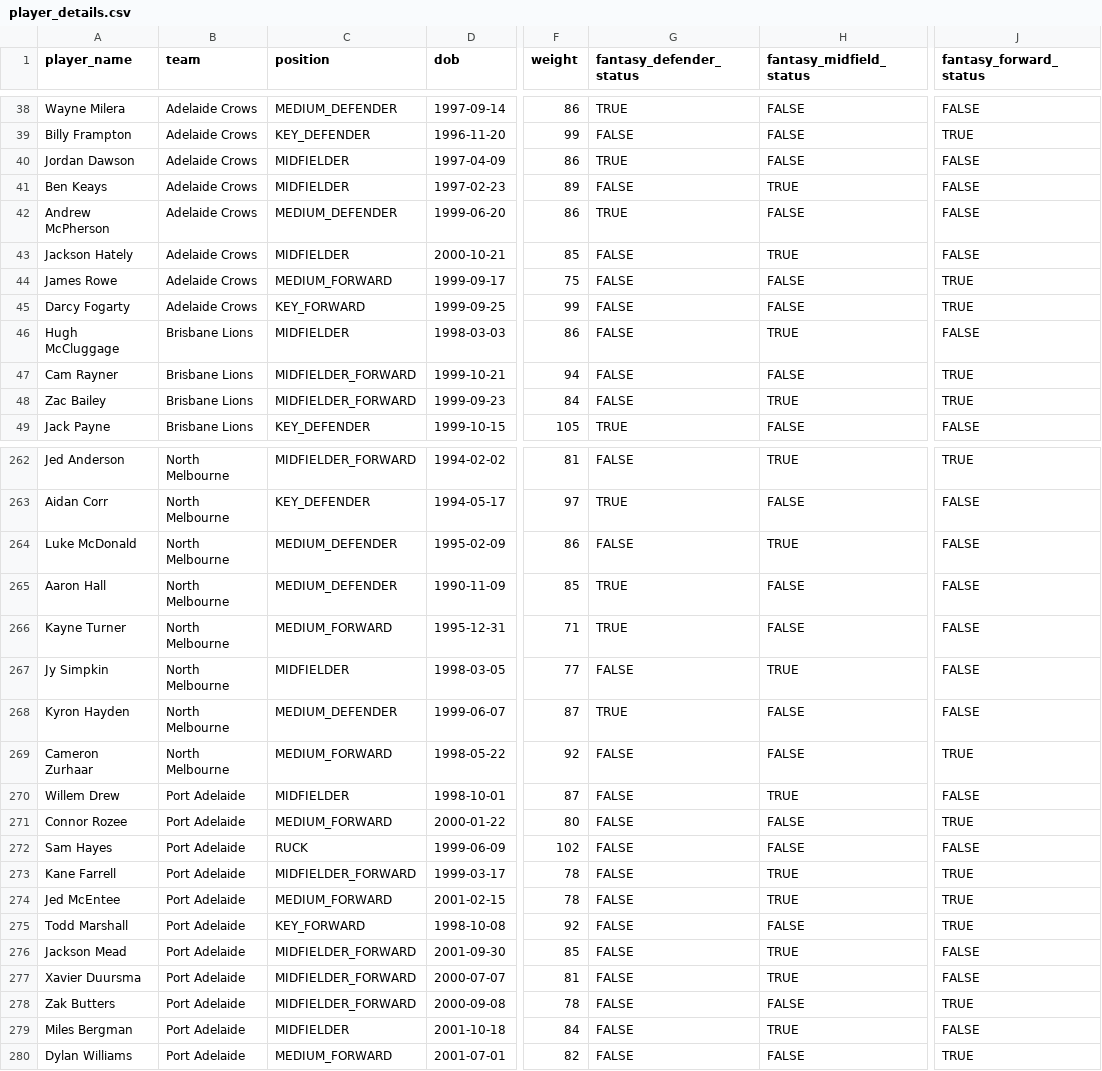
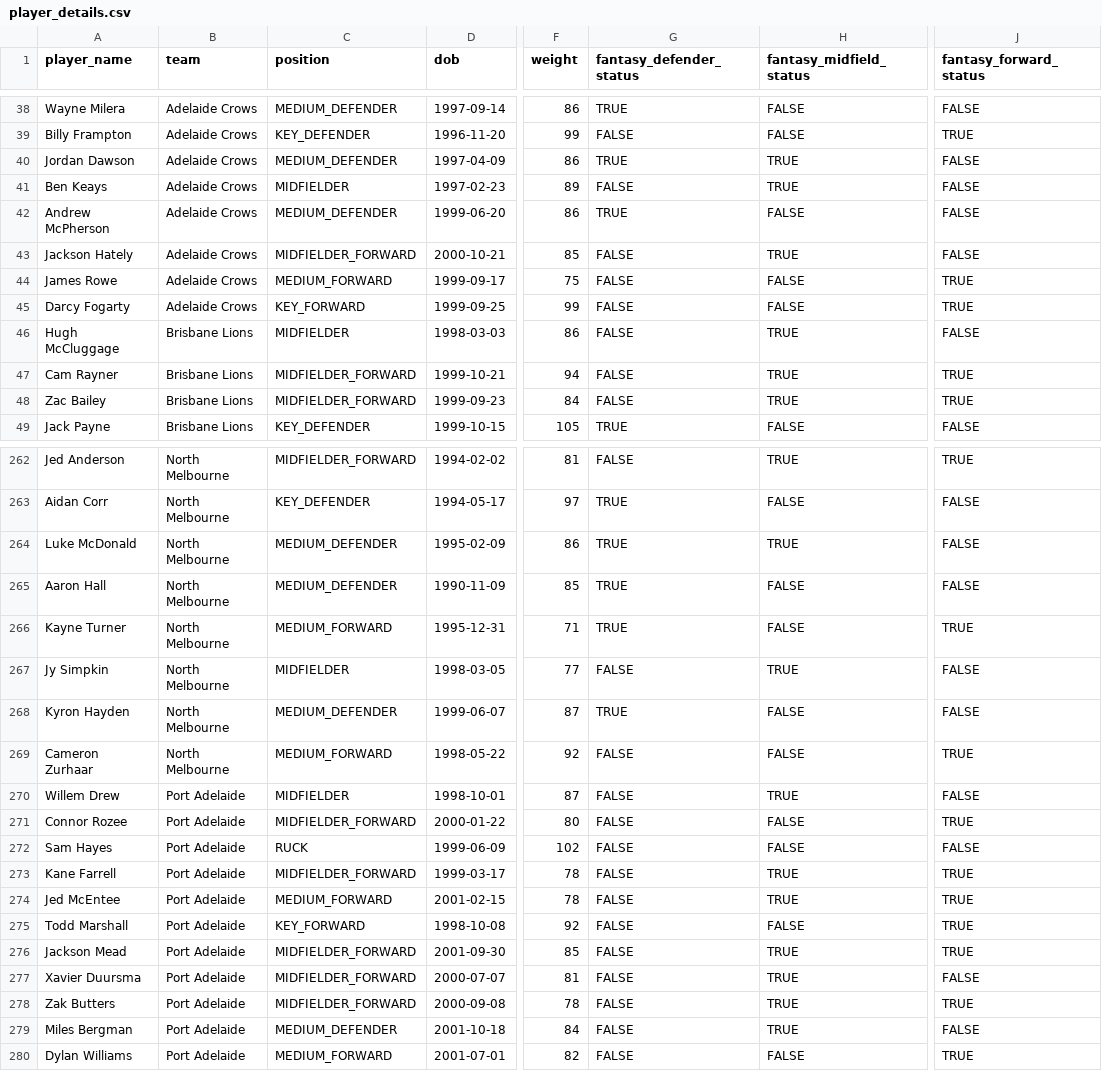
Before and after one commit to jamesbrown1417/AFL-Analysis, a CSV file: Data/player_details.csv, drawn as a sheet; only a part is shown, gaps mark what is left out; the diff covers the shown part only; the diff names each change by its address in the sheet, - before the commit and + after, or states it on an @@ line.

Commit message:
Update positions and re run for round 6

```diff
--- a/Data/player_details.csv
+++ b/Data/player_details.csv
-C40 (position): MIDFIELDER
+C40 (position): MEDIUM_DEFENDER
-H40 (fantasy_midfield_status): FALSE
+H40 (fantasy_midfield_status): TRUE
-C43 (position): MIDFIELDER
+C43 (position): MIDFIELDER_FORWARD
-H47 (fantasy_midfield_status): FALSE
+H47 (fantasy_midfield_status): TRUE
-G264 (fantasy_defender_status): FALSE
+G264 (fantasy_defender_status): TRUE
-J266 (fantasy_forward_status): FALSE
+J266 (fantasy_forward_status): TRUE
-C271 (position): MEDIUM_FORWARD
+C271 (position): MIDFIELDER_FORWARD
-J276 (fantasy_forward_status): FALSE
+J276 (fantasy_forward_status): TRUE
-H278 (fantasy_midfield_status): FALSE
+H278 (fantasy_midfield_status): TRUE
-C279 (position): MIDFIELDER
+C279 (position): MEDIUM_DEFENDER
```
Also changed, not shown: 2 added rows and 104 edited cells elsewhere in this file, 2 other files.
